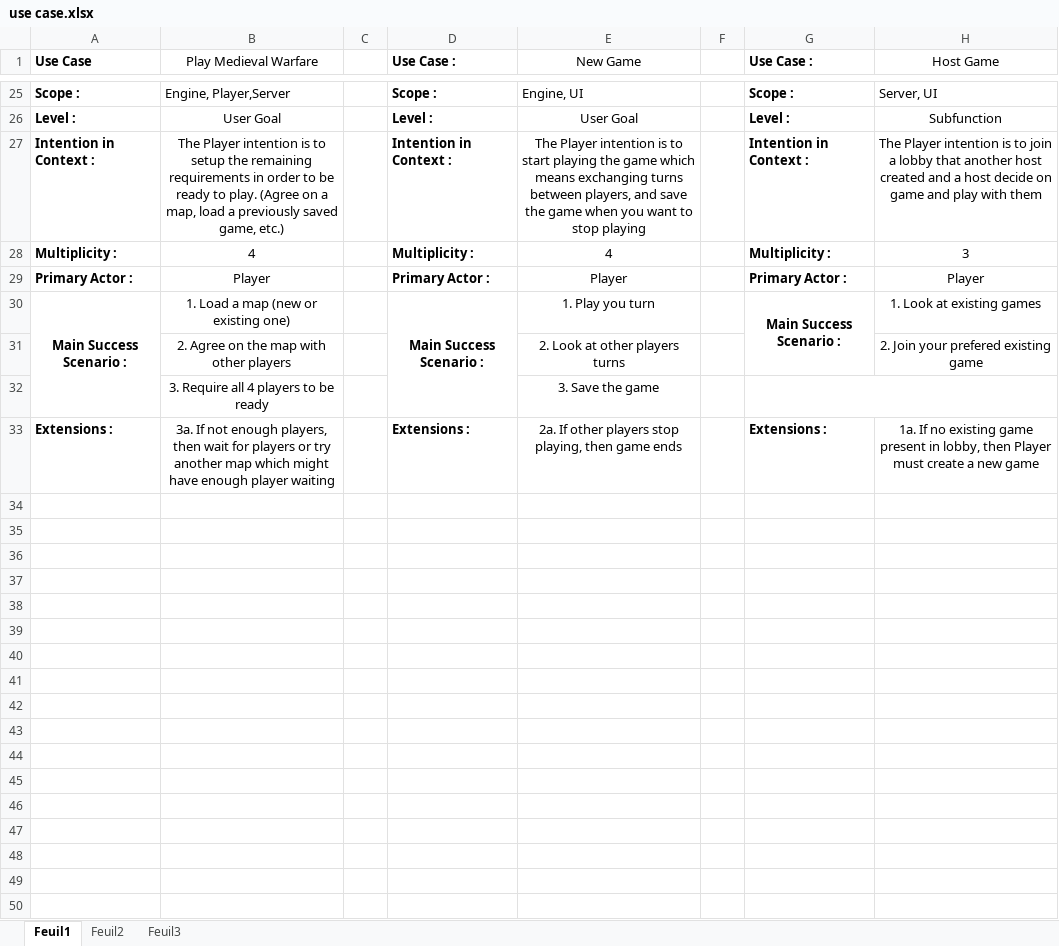
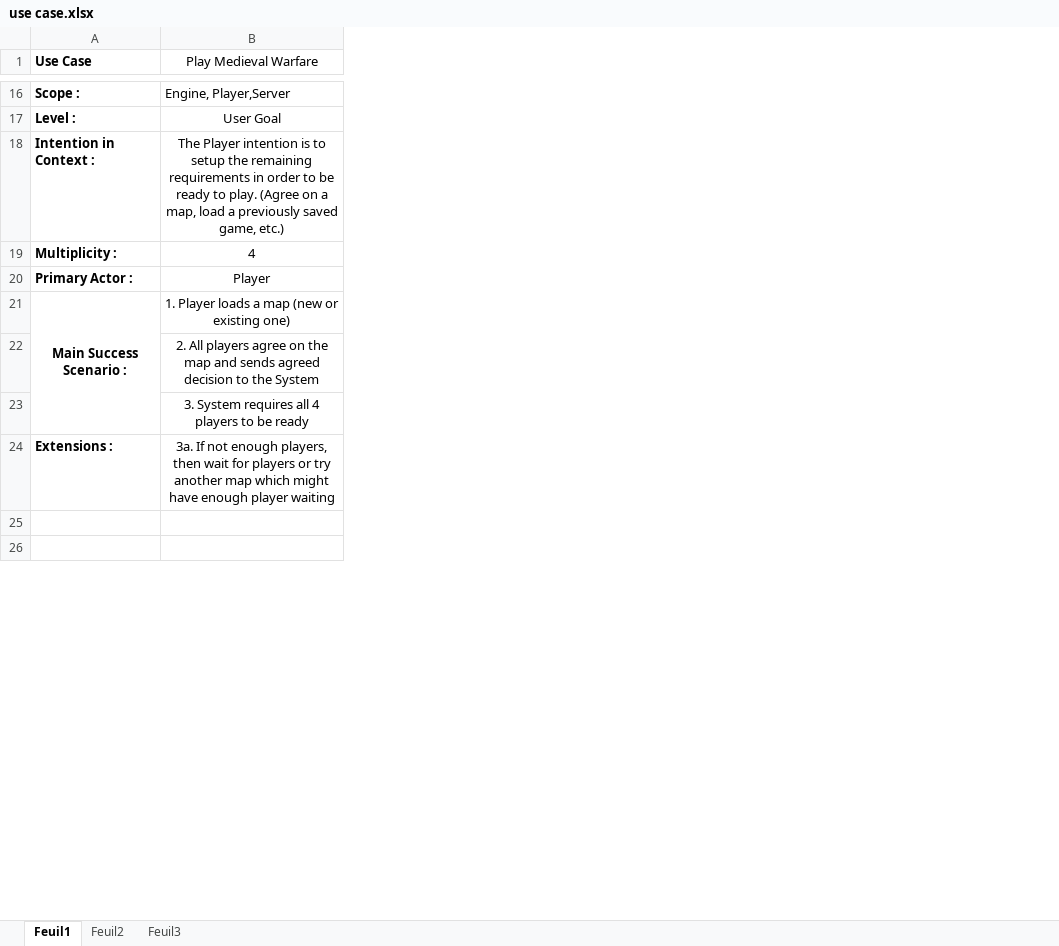
Before and after one commit to Dzinator/MedievalWarfare, an Excel workbook: Use Case Model/use case.xlsx, sheet Feuil1, drawn as a sheet; only a part is shown, gaps mark what is left out; values as stored, in another font and other column widths than the file's, no borders; removed rows and columns are numbered as before the commit, all else as after; the diff covers the shown part only; the diff names each change by its address in the sheet, - before the commit and + after, or states it on an @@ line.

```diff
--- a/Use Case Model/use case.xlsx (sheet Feuil1)
+++ b/Use Case Model/use case.xlsx (sheet Feuil1)
-column C, empty
-column D (Use Case :), rows 25-33: Scope : | Level : | Intention in Context : | Multiplicity : | Primary Actor : | Main Success Scenario : |  |  | Extensions :
-column E (New Game), rows 25-33: Engine, UI | User Goal | The Player intention is to start playing the game which means exchanging turns between players, and save the game when you want to stop playing | 4 | Player | 1. Play you turn | 2. Look at other players turns | 3. Save the game | 2a. If other players stop playing, then game ends
-column F, empty
-column G (Use Case :), rows 25-33: Scope : | Level : | Intention in Context : | Multiplicity : | Primary Actor : | Main Success Scenario : |  |  | Extensions :
-column H (Host Game), rows 25-33: Server, UI | Subfunction | The Player intention is to join a lobby that another host created and a host decide on game and play with them | 3 | Player | 1. Look at existing games | 2. Join your prefered existing game |  | 1a. If no existing game present in lobby, then Player must create a new game
-B21 (Play Medieval Warfare): 1. Load a map (new or existing one)
+B21 (Play Medieval Warfare): 1. Player loads a map (new or existing one)
-B22 (Play Medieval Warfare): 2. Agree on the map with other players
+B22 (Play Medieval Warfare): 2. All players agree on the map and sends agreed decision to the System
-B23 (Play Medieval Warfare): 3. Require all 4 players to be ready
+B23 (Play Medieval Warfare): 3. System requires all 4 players to be ready
-row 34: (empty)
-row 35: (empty)
-row 36: (empty)
-row 37: (empty)
-row 38: (empty)
-row 39: (empty)
-row 40: (empty)
-row 41: (empty)
-row 42: (empty)
-row 43: (empty)
-row 44: (empty)
-row 45: (empty)
-row 46: (empty)
-row 47: (empty)
-row 48: (empty)
```
Also changed, not shown: 64 added rows, 9 removed rows and 2 edited cells elsewhere in this sheet, Operation Model/operation model.xlsx, 3 other files.
